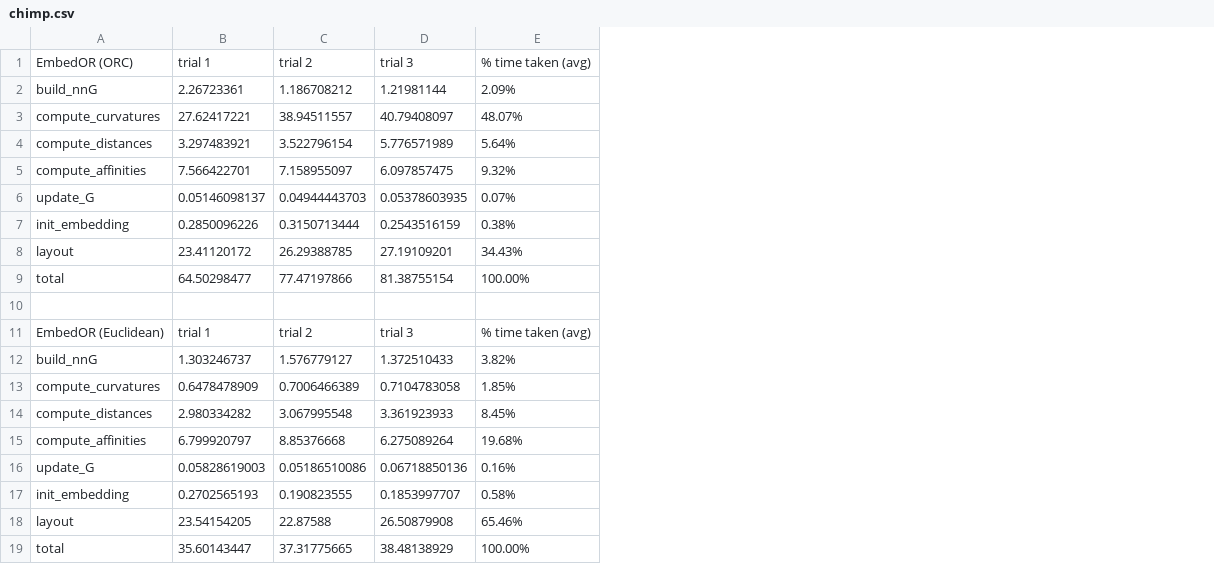
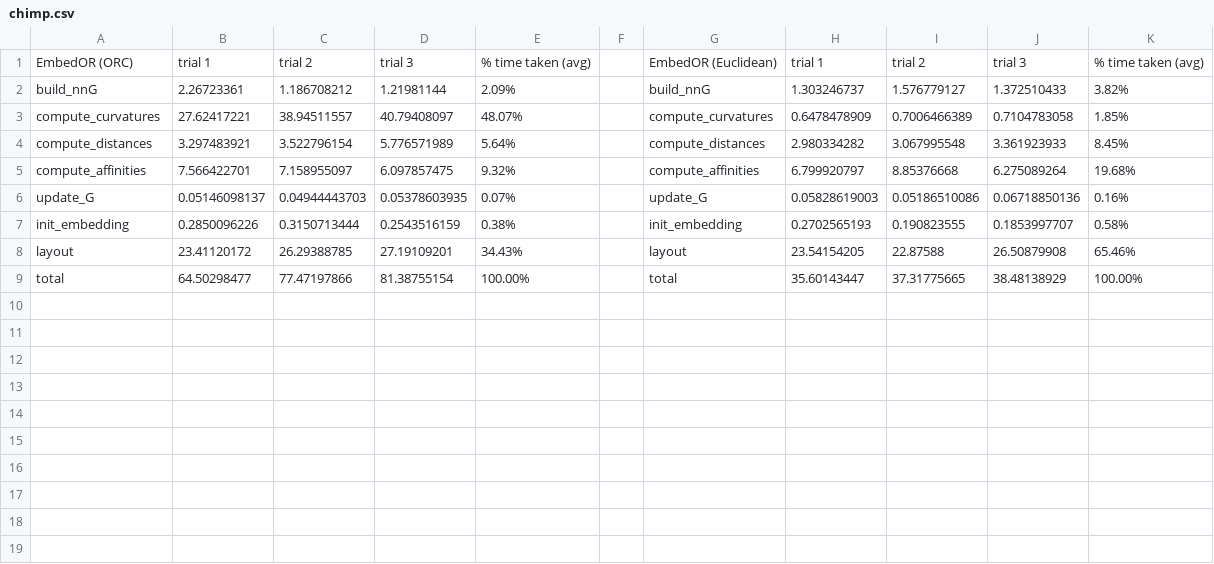
Before and after one commit to kathyzxu/embedOR, a CSV file: timing_results/chimp.csv, drawn as a sheet; removed rows and columns are numbered as before the commit, all else as after; the diff names each change by its address in the sheet, - before the commit and + after, or states it on an @@ line.

Commit message:
Update chimp.csv

```diff
--- a/timing_results/chimp.csv
+++ b/timing_results/chimp.csv
+column F, empty
+column G, rows 1-9: EmbedOR (Euclidean) | build_nnG | compute_curvatures | compute_distances | compute_affinities | update_G | init_embedding | layout | total
+column H, rows 1-9: trial 1 | 1.303246737 | 0.6478478909 | 2.980334282 | 6.799920797 | 0.05828619003 | 0.2702565193 | 23.54154205 | 35.60143447
+column I, rows 1-9: trial 2 | 1.576779127 | 0.7006466389 | 3.067995548 | 8.85376668 | 0.05186510086 | 0.190823555 | 22.87588 | 37.31775665
+column J, rows 1-9: trial 3 | 1.372510433 | 0.7104783058 | 3.361923933 | 6.275089264 | 0.06718850136 | 0.1853997707 | 26.50879908 | 38.48138929
+column K, rows 1-9: % time taken (avg) | 3.82% | 1.85% | 8.45% | 19.68% | 0.16% | 0.58% | 65.46% | 100.00%
-row 10: (empty)
-row 11: EmbedOR (Euclidean) | trial 1 | trial 2 | trial 3 | % time taken (avg)
-row 12: build_nnG | 1.303246737 | 1.576779127 | 1.372510433 | 3.82%
-row 13: compute_curvatures | 0.6478478909 | 0.7006466389 | 0.7104783058 | 1.85%
-row 14: compute_distances | 2.980334282 | 3.067995548 | 3.361923933 | 8.45%
-row 15: compute_affinities | 6.799920797 | 8.85376668 | 6.275089264 | 19.68%
-row 16: update_G | 0.05828619003 | 0.05186510086 | 0.06718850136 | 0.16%
-row 17: init_embedding | 0.2702565193 | 0.190823555 | 0.1853997707 | 0.58%
-row 18: layout | 23.54154205 | 22.87588 | 26.50879908 | 65.46%
-row 19: total | 35.60143447 | 37.31775665 | 38.48138929 | 100.00%
```
